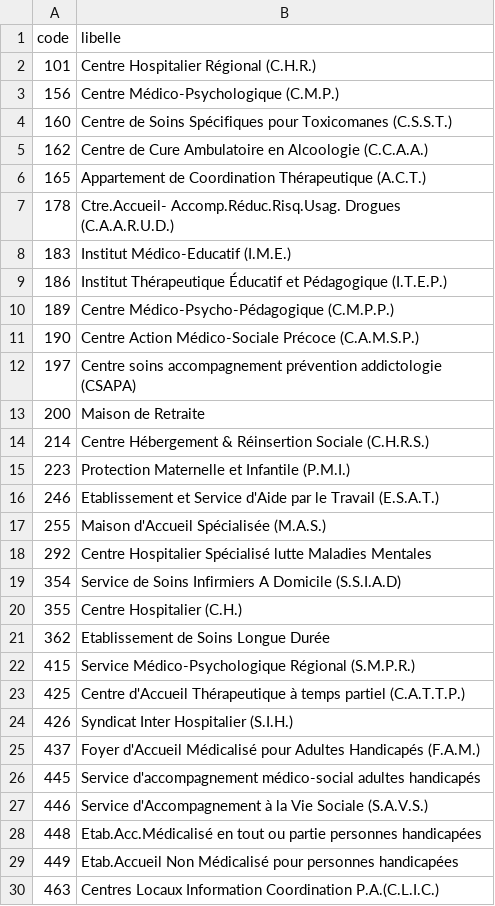
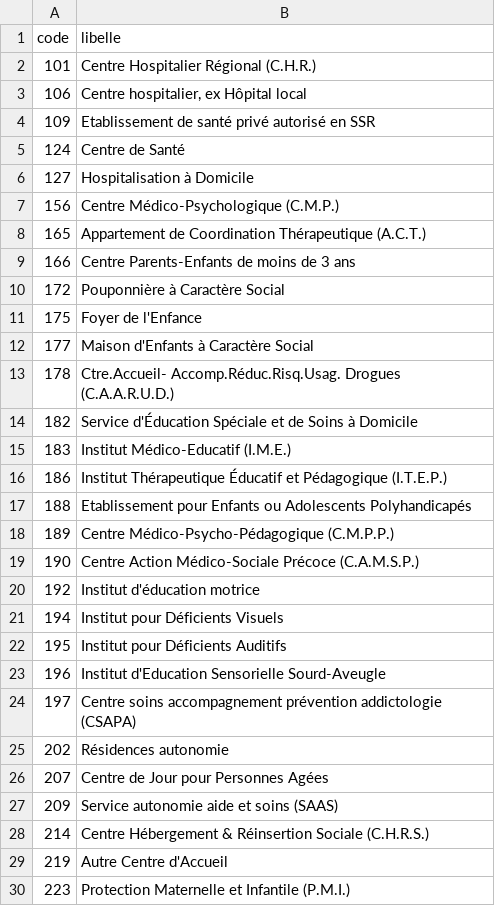
Before and after one commit to betagouv/csplab, a CSV file: src/ingestion/data/categories_entite_geographique_exercice.csv, drawn as a sheet; only a part is shown; the shorter side is filled out with more unchanged rows; the diff covers the shown part only.

Commit message:
✨(ingestion) complète le référentiel des catégories d'entité géographique (#1209)

```diff
--- a/src/ingestion/data/categories_entite_geographique_exercice.csv
+++ b/src/ingestion/data/categories_entite_geographique_exercice.csv
@@ -2,14 +2,29 @@ code;libelle
 101;Centre Hospitalier Régional (C.H.R.)
+106;Centre hospitalier, ex Hôpital local
+109;Etablissement de santé privé autorisé en SSR
+124;Centre de Santé
+127;Hospitalisation à Domicile
 156;Centre Médico-Psychologique (C.M.P.)
-160;Centre de Soins Spécifiques pour Toxicomanes (C.S.S.T.)
-162;Centre de Cure Ambulatoire en Alcoologie (C.C.A.A.)
 165;Appartement de Coordination Thérapeutique (A.C.T.)
+166;Centre Parents-Enfants de moins de 3 ans
+172;Pouponnière à Caractère Social
+175;Foyer de l'Enfance
+177;Maison d'Enfants à Caractère Social
 178;Ctre.Accueil- Accomp.Réduc.Risq.Usag. Drogues (C.A.A.R.U.D.)
+182;Service d'Éducation Spéciale et de Soins à Domicile
 183;Institut Médico-Educatif (I.M.E.)
 186;Institut Thérapeutique Éducatif et Pédagogique (I.T.E.P.)
+188;Etablissement pour Enfants ou Adolescents Polyhandicapés
 189;Centre Médico-Psycho-Pédagogique (C.M.P.P.)
 190;Centre Action Médico-Sociale Précoce (C.A.M.S.P.)
+192;Institut d'éducation motrice
+194;Institut pour Déficients Visuels
+195;Institut pour Déficients Auditifs
+196;Institut d'Education Sensorielle Sourd-Aveugle
 197;Centre soins accompagnement prévention addictologie (CSAPA)
-200;Maison de Retraite
+202;Résidences autonomie
+207;Centre de Jour pour Personnes Agées
+209;Service autonomie aide et soins (SAAS)
 214;Centre Hébergement & Réinsertion Sociale (C.H.R.S.)
+219;Autre Centre d'Accueil
 223;Protection Maternelle et Infantile (P.M.I.)
```
Also changed, not shown: 27 added rows elsewhere in this file.
